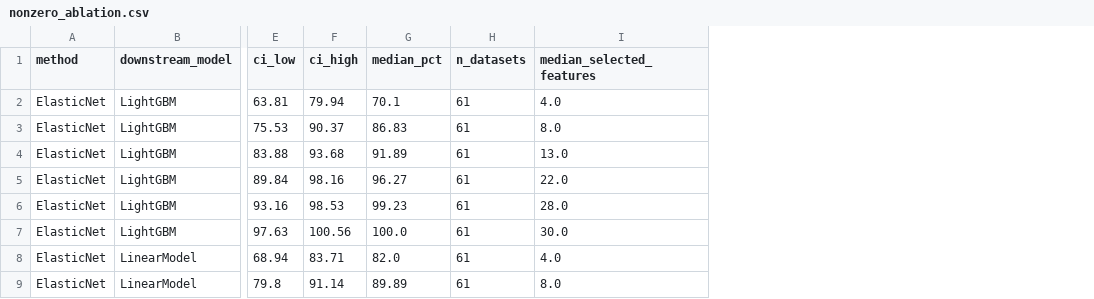
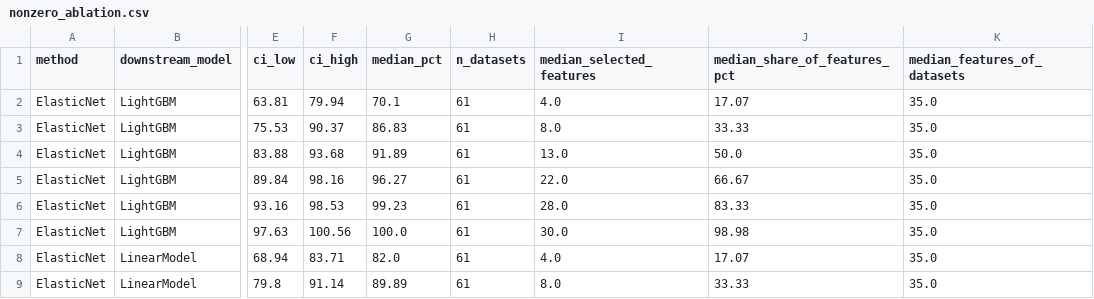
Before and after one commit to schaeferbasti/SelectArena, a CSV file: docs/leaderboard/assets/nonzero_ablation.csv, drawn as a sheet; only a part is shown, gaps mark what is left out; the diff names each change by its address in the sheet, - before the commit and + after, or states it on an @@ line.

Commit message:
Leaderboard: share of kept features in the Lasso/ElasticNet ablation

```diff
--- a/docs/leaderboard/assets/nonzero_ablation.csv
+++ b/docs/leaderboard/assets/nonzero_ablation.csv
+column J (median_share_of_features_pct), rows 2-9: 17.07 | 33.33 | 50.0 | 66.67 | 83.33 | 98.98 | 17.07 | 33.33
+column K (median_features_of_datasets), rows 2-9: all 35.0
```
Also changed, not shown: 2 other files.
